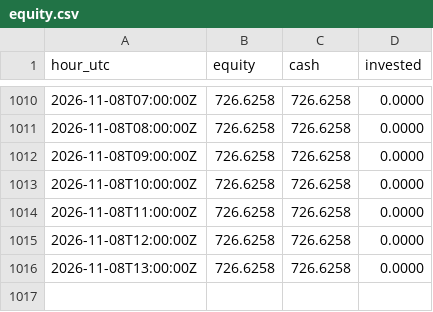
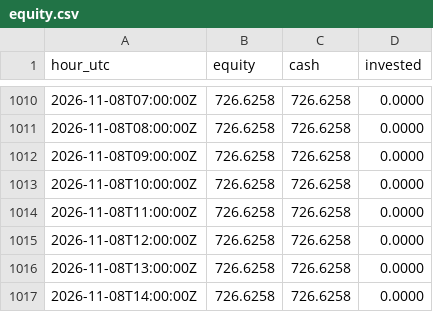
Before and after one commit to neonpilot/opusnet-paper, a CSV file: crypto/state_aggr/equity.csv, drawn as a sheet; only a part is shown, gaps mark what is left out; the diff names each change by its address in the sheet, - before the commit and + after, or states it on an @@ line.

Commit message:
crypto aggr paper step 2026-11-08T15:19Z

```diff
--- a/crypto/state_aggr/equity.csv
+++ b/crypto/state_aggr/equity.csv
+row 1017: 2026-11-08T14:00:00Z | 726.6258 | 726.6258 | 0.0000
```
Also changed, not shown: 2 other files.
